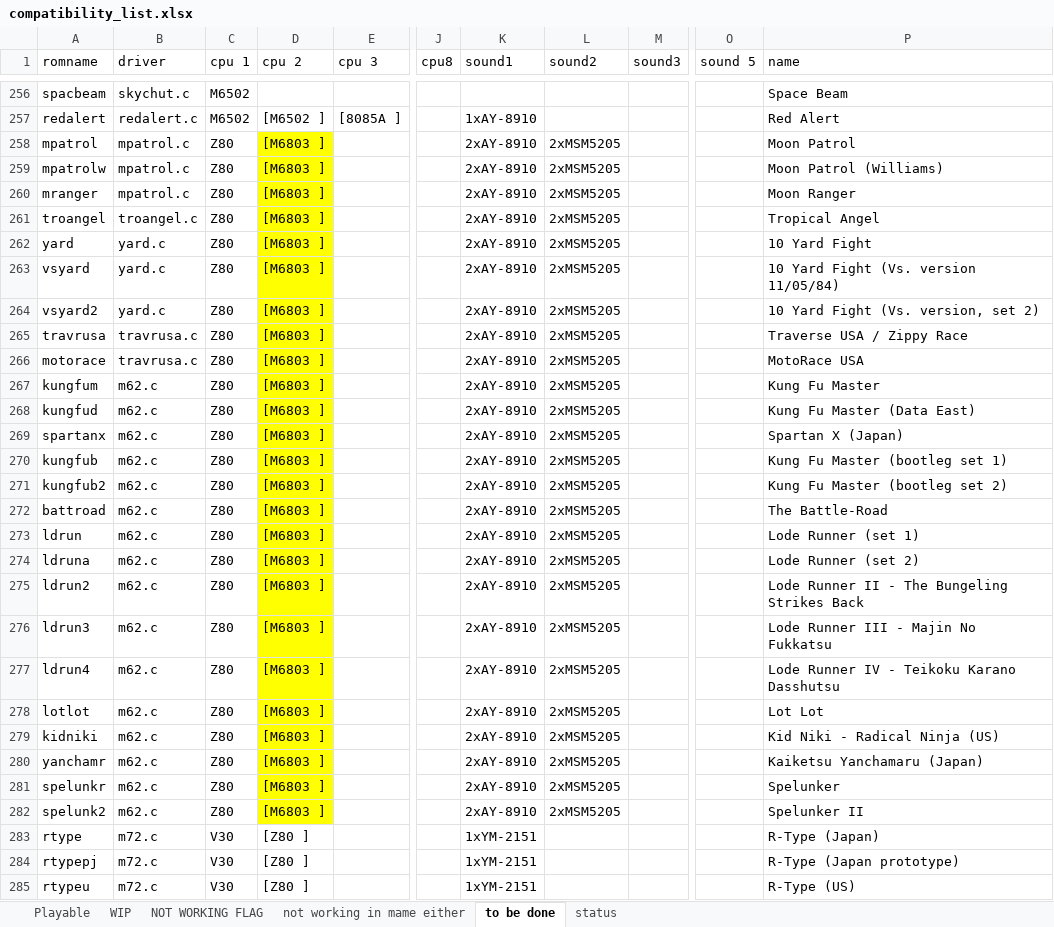
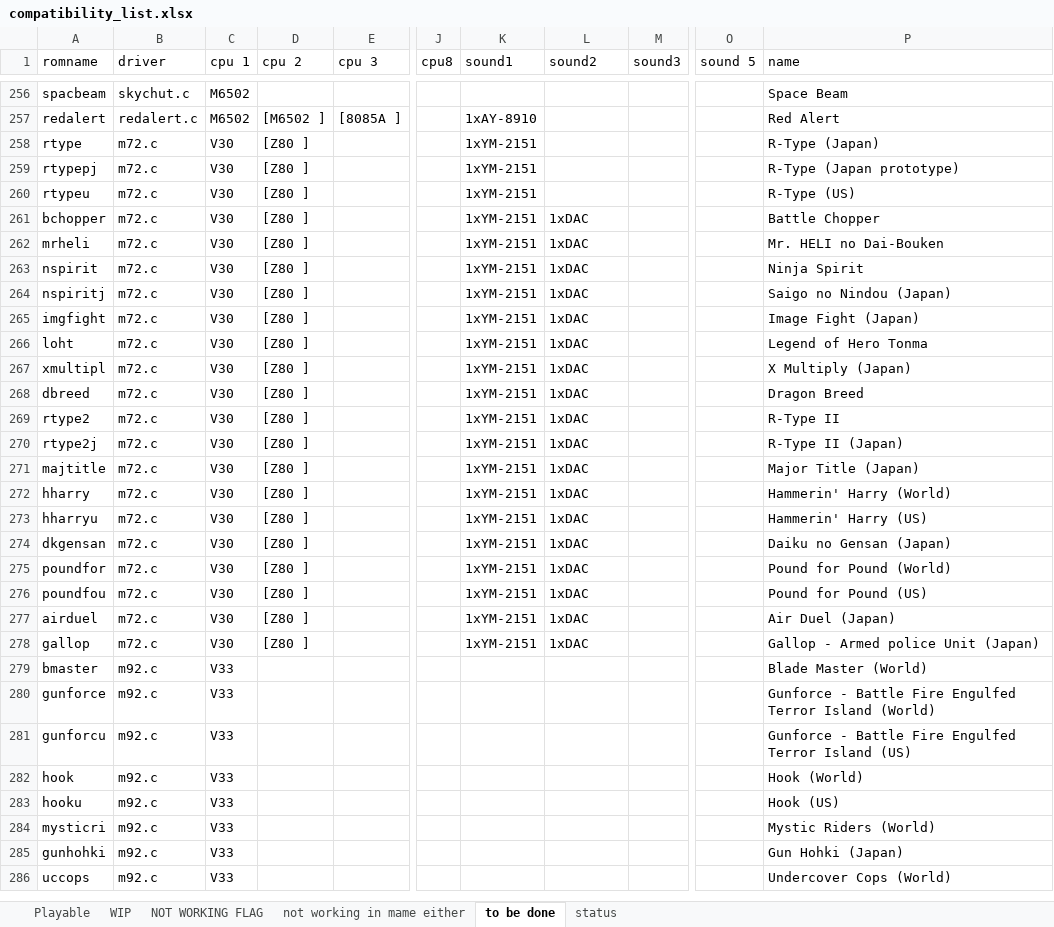
Before and after one commit to georgemoralis/arcadeflex-037b7-deprecated, an Excel workbook: compatibility_list.xlsx, sheet to be done, drawn as a sheet; only a part is shown, gaps mark what is left out; the shorter side is filled out with more unchanged rows; values as stored, in another font and other column widths than the file's, no borders; rows hold the shown columns only; the diff names each change by its address in the sheet, - before the commit and + after, or states it on an @@ line.

Commit message:
Added working mpatrol,yard,troangel,travrusa

```diff
--- a/compatibility_list.xlsx (sheet to be done)
+++ b/compatibility_list.xlsx (sheet to be done)
-row 258: mpatrol | mpatrol.c | Z80 | [M6803 ] |  |  | 2xAY-8910 | 2xMSM5205 |  |  | Moon Patrol
-row 259: mpatrolw | mpatrol.c | Z80 | [M6803 ] |  |  | 2xAY-8910 | 2xMSM5205 |  |  | Moon Patrol (Williams)
-row 260: mranger | mpatrol.c | Z80 | [M6803 ] |  |  | 2xAY-8910 | 2xMSM5205 |  |  | Moon Ranger
-row 261: troangel | troangel.c | Z80 | [M6803 ] |  |  | 2xAY-8910 | 2xMSM5205 |  |  | Tropical Angel
-row 262: yard | yard.c | Z80 | [M6803 ] |  |  | 2xAY-8910 | 2xMSM5205 |  |  | 10 Yard Fight
-row 263: vsyard | yard.c | Z80 | [M6803 ] |  |  | 2xAY-8910 | 2xMSM5205 |  |  | 10 Yard Fight (Vs. version 11/05/84)
-row 264: vsyard2 | yard.c | Z80 | [M6803 ] |  |  | 2xAY-8910 | 2xMSM5205 |  |  | 10 Yard Fight (Vs. version, set 2)
-row 265: travrusa | travrusa.c | Z80 | [M6803 ] |  |  | 2xAY-8910 | 2xMSM5205 |  |  | Traverse USA / Zippy Race
-row 266: motorace | travrusa.c | Z80 | [M6803 ] |  |  | 2xAY-8910 | 2xMSM5205 |  |  | MotoRace USA
-row 267: kungfum | m62.c | Z80 | [M6803 ] |  |  | 2xAY-8910 | 2xMSM5205 |  |  | Kung Fu Master
-row 268: kungfud | m62.c | Z80 | [M6803 ] |  |  | 2xAY-8910 | 2xMSM5205 |  |  | Kung Fu Master (Data East)
-row 269: spartanx | m62.c | Z80 | [M6803 ] |  |  | 2xAY-8910 | 2xMSM5205 |  |  | Spartan X (Japan)
-row 270: kungfub | m62.c | Z80 | [M6803 ] |  |  | 2xAY-8910 | 2xMSM5205 |  |  | Kung Fu Master (bootleg set 1)
-row 271: kungfub2 | m62.c | Z80 | [M6803 ] |  |  | 2xAY-8910 | 2xMSM5205 |  |  | Kung Fu Master (bootleg set 2)
-row 272: battroad | m62.c | Z80 | [M6803 ] |  |  | 2xAY-8910 | 2xMSM5205 |  |  | The Battle-Road
-row 273: ldrun | m62.c | Z80 | [M6803 ] |  |  | 2xAY-8910 | 2xMSM5205 |  |  | Lode Runner (set 1)
-row 274: ldruna | m62.c | Z80 | [M6803 ] |  |  | 2xAY-8910 | 2xMSM5205 |  |  | Lode Runner (set 2)
-row 275: ldrun2 | m62.c | Z80 | [M6803 ] |  |  | 2xAY-8910 | 2xMSM5205 |  |  | Lode Runner II - The Bungeling Strikes Back
-row 276: ldrun3 | m62.c | Z80 | [M6803 ] |  |  | 2xAY-8910 | 2xMSM5205 |  |  | Lode Runner III - Majin No Fukkatsu
-row 277: ldrun4 | m62.c | Z80 | [M6803 ] |  |  | 2xAY-8910 | 2xMSM5205 |  |  | Lode Runner IV - Teikoku Karano Dasshutsu
-row 278: lotlot | m62.c | Z80 | [M6803 ] |  |  | 2xAY-8910 | 2xMSM5205 |  |  | Lot Lot
-row 279: kidniki | m62.c | Z80 | [M6803 ] |  |  | 2xAY-8910 | 2xMSM5205 |  |  | Kid Niki - Radical Ninja (US)
-row 280: yanchamr | m62.c | Z80 | [M6803 ] |  |  | 2xAY-8910 | 2xMSM5205 |  |  | Kaiketsu Yanchamaru (Japan)
-row 281: spelunkr | m62.c | Z80 | [M6803 ] |  |  | 2xAY-8910 | 2xMSM5205 |  |  | Spelunker
-row 282: spelunk2 | m62.c | Z80 | [M6803 ] |  |  | 2xAY-8910 | 2xMSM5205 |  |  | Spelunker II
```
Also changed, not shown: sheet WIP, sheet Playable, 27 other files.
